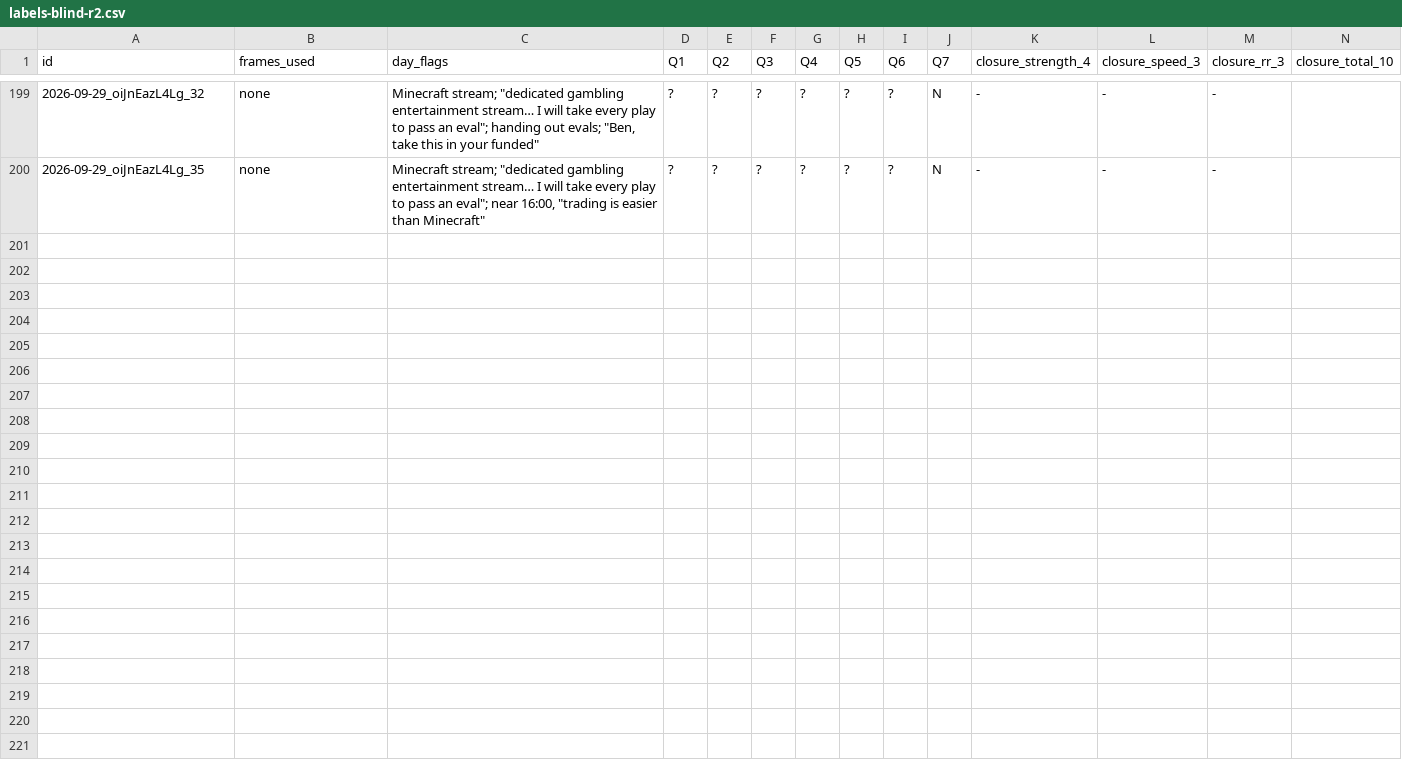
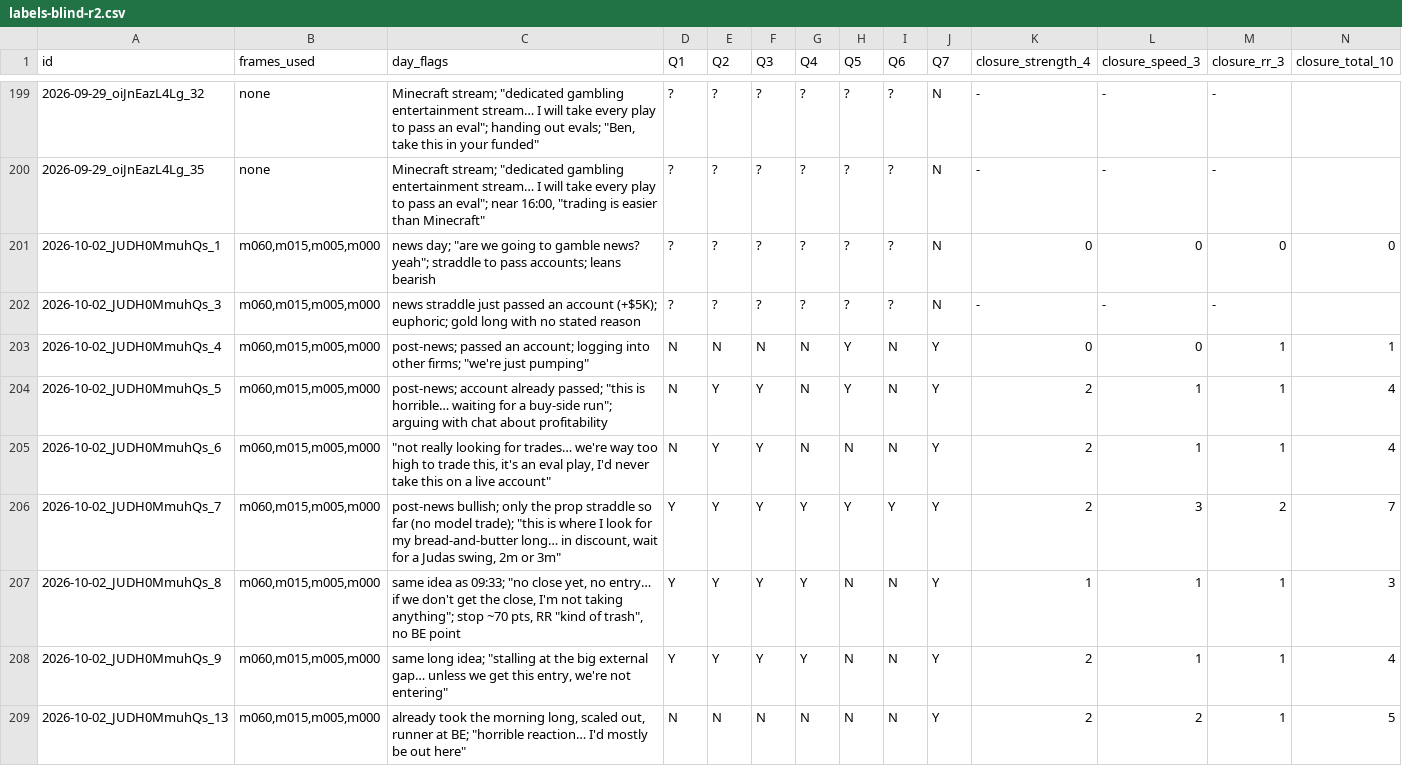
Before and after one commit to Malradad/Isidore, a CSV file: journal/decisions/labels-blind-r2.csv, drawn as a sheet; only a part is shown, gaps mark what is left out; rows hold the shown columns only; the diff names each change by its address in the sheet, - before the commit and + after, or states it on an @@ line.

```diff
--- a/journal/decisions/labels-blind-r2.csv
+++ b/journal/decisions/labels-blind-r2.csv
+row 201: 2026-10-02_JUDH0MmuhQs_1 | m060,m015,m005,m000 | news day; "are we going to gamble news? yeah"; straddle to pass accounts; leans bearish | ? | ? | ? | ? | ? | ? | N | 0 | 0 | 0 | 0
+row 202: 2026-10-02_JUDH0MmuhQs_3 | m060,m015,m005,m000 | news straddle just passed an account (+$5K); euphoric; gold long with no stated reason | ? | ? | ? | ? | ? | ? | N | - | - | -
+row 203: 2026-10-02_JUDH0MmuhQs_4 | m060,m015,m005,m000 | post-news; passed an account; logging into other firms; "we're just pumping" | N | N | N | N | Y | N | Y | 0 | 0 | 1 | 1
+row 204: 2026-10-02_JUDH0MmuhQs_5 | m060,m015,m005,m000 | post-news; account already passed; "this is horrible… waiting for a buy-side run"; arguing with chat about profitability | N | Y | Y | N | Y | N | Y | 2 | 1 | 1 | 4
+row 205: 2026-10-02_JUDH0MmuhQs_6 | m060,m015,m005,m000 | "not really looking for trades… we're way too high to trade this, it's an eval play, I'd never take this on a live account" | N | Y | Y | N | N | N | Y | 2 | 1 | 1 | 4
+row 206: 2026-10-02_JUDH0MmuhQs_7 | m060,m015,m005,m000 | post-news bullish; only the prop straddle so far (no model trade); "this is where I look for my bread-and-butter long… in discount, wait for a Judas swing, 2m or 3m" | Y | Y | Y | Y | Y | Y | Y | 2 | 3 | 2 | 7
+row 207: 2026-10-02_JUDH0MmuhQs_8 | m060,m015,m005,m000 | same idea as 09:33; "no close yet, no entry… if we don't get the close, I'm not taking anything"; stop ~70 pts, RR "kind of trash", no BE point | Y | Y | Y | Y | N | N | Y | 1 | 1 | 1 | 3
+row 208: 2026-10-02_JUDH0MmuhQs_9 | m060,m015,m005,m000 | same long idea; "stalling at the big external gap… unless we get this entry, we're not entering" | Y | Y | Y | Y | N | N | Y | 2 | 1 | 1 | 4
+row 209: 2026-10-02_JUDH0MmuhQs_13 | m060,m015,m005,m000 | already took the morning long, scaled out, runner at BE; "horrible reaction… I'd mostly be out here" | N | N | N | N | N | N | Y | 2 | 2 | 1 | 5
```
